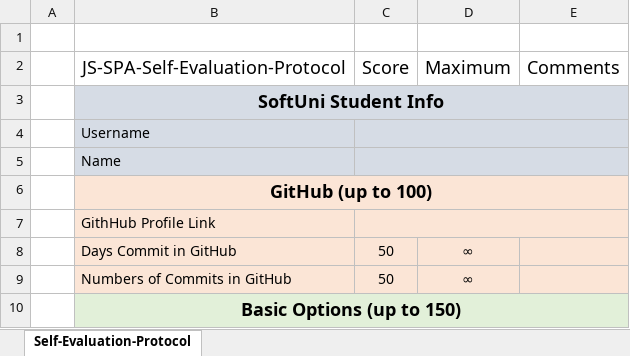
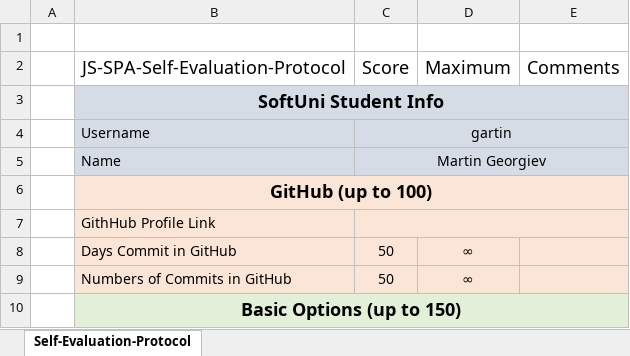
Before and after one commit to monty-georgiev/JS-Frameworks-Angular, an Excel workbook: ExamProject/Angular-Project-March-2016/JS-Frameworks-Self-Evaluation-Protocol.xlsx, sheet Self-Evaluation-Protocol, drawn as a sheet; only a part is shown; values as stored, in another font and other column widths than the file's, no borders; the diff names each change by its address in the sheet, - before the commit and + after, or states it on an @@ line.

Commit message:
Exam
Fixed minor bugs;

```diff
--- a/ExamProject/Angular-Project-March-2016/JS-Frameworks-Self-Evaluation-Protocol.xlsx (sheet Self-Evaluation-Protocol)
+++ b/ExamProject/Angular-Project-March-2016/JS-Frameworks-Self-Evaluation-Protocol.xlsx (sheet Self-Evaluation-Protocol)
-C4 (Score): (empty)
+C4 (Score): gartin
-C5 (Score): (empty)
+C5 (Score): Martin Georgiev
```
Also changed, not shown: 8 other files.
